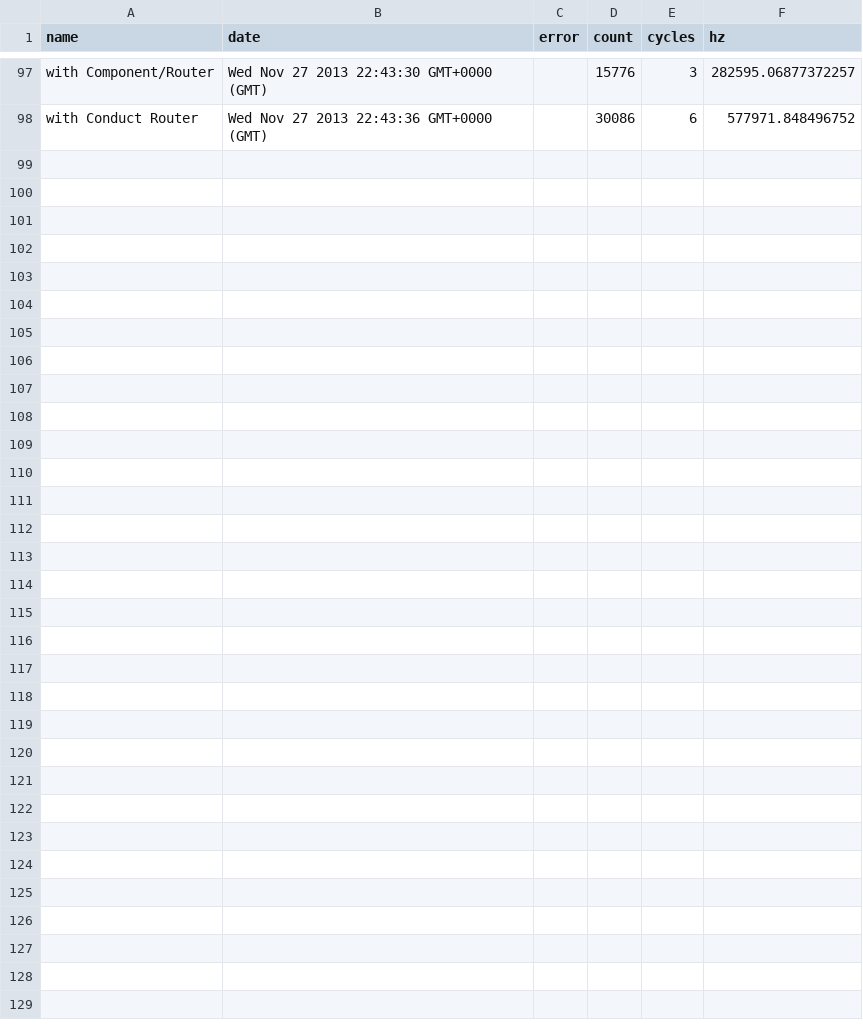
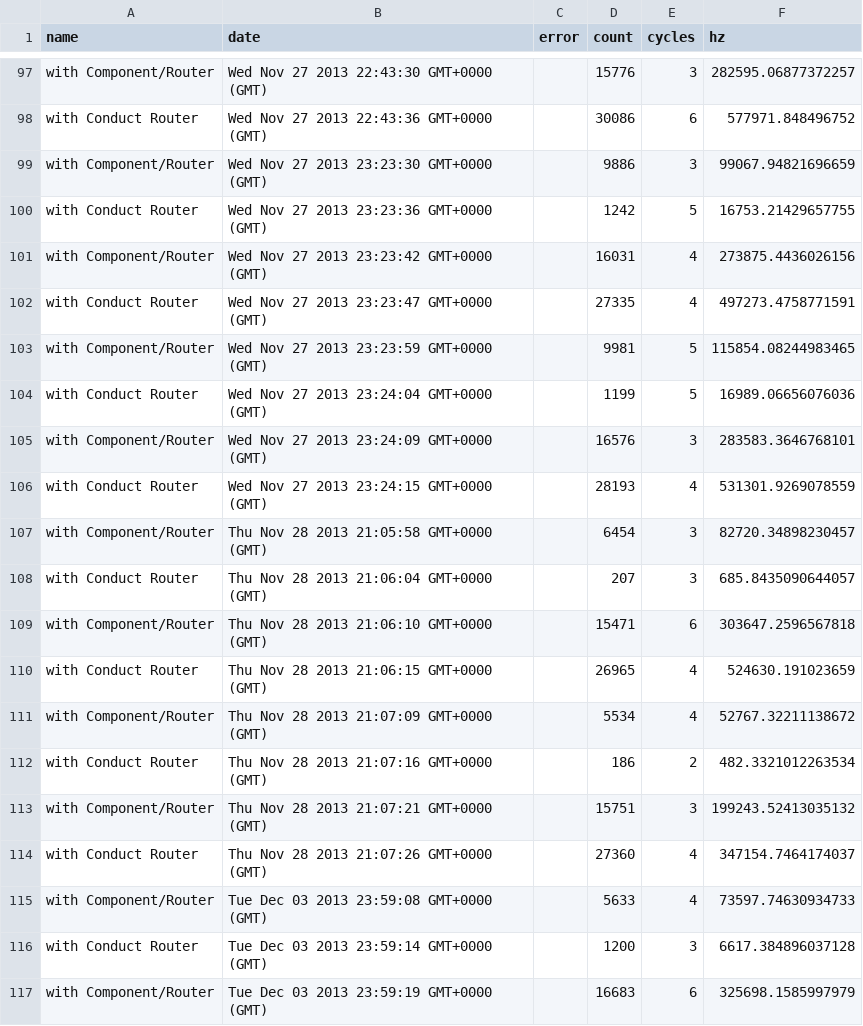
Before and after one commit to cesarenaldi/conduttore, a CSV file: benchmarks/results.csv, drawn as a sheet; only a part is shown, gaps mark what is left out; the diff covers the shown part only; the diff names each change by its address in the sheet, - before the commit and + after, or states it on an @@ line.

```diff
--- a/benchmarks/results.csv
+++ b/benchmarks/results.csv
+row 99: with Component/Router | Wed Nov 27 2013 23:23:30 GMT+0000 (GMT) |  | 9886 | 3 | 99067.94821696659
+row 100: with Conduct Router | Wed Nov 27 2013 23:23:36 GMT+0000 (GMT) |  | 1242 | 5 | 16753.21429657755
+row 101: with Component/Router | Wed Nov 27 2013 23:23:42 GMT+0000 (GMT) |  | 16031 | 4 | 273875.4436026156
+row 102: with Conduct Router | Wed Nov 27 2013 23:23:47 GMT+0000 (GMT) |  | 27335 | 4 | 497273.4758771591
+row 103: with Component/Router | Wed Nov 27 2013 23:23:59 GMT+0000 (GMT) |  | 9981 | 5 | 115854.08244983465
+row 104: with Conduct Router | Wed Nov 27 2013 23:24:04 GMT+0000 (GMT) |  | 1199 | 5 | 16989.06656076036
+row 105: with Component/Router | Wed Nov 27 2013 23:24:09 GMT+0000 (GMT) |  | 16576 | 3 | 283583.3646768101
+row 106: with Conduct Router | Wed Nov 27 2013 23:24:15 GMT+0000 (GMT) |  | 28193 | 4 | 531301.9269078559
+row 107: with Component/Router | Thu Nov 28 2013 21:05:58 GMT+0000 (GMT) |  | 6454 | 3 | 82720.34898230457
+row 108: with Conduct Router | Thu Nov 28 2013 21:06:04 GMT+0000 (GMT) |  | 207 | 3 | 685.8435090644057
+row 109: with Component/Router | Thu Nov 28 2013 21:06:10 GMT+0000 (GMT) |  | 15471 | 6 | 303647.2596567818
+row 110: with Conduct Router | Thu Nov 28 2013 21:06:15 GMT+0000 (GMT) |  | 26965 | 4 | 524630.191023659
+row 111: with Component/Router | Thu Nov 28 2013 21:07:09 GMT+0000 (GMT) |  | 5534 | 4 | 52767.32211138672
+row 112: with Conduct Router | Thu Nov 28 2013 21:07:16 GMT+0000 (GMT) |  | 186 | 2 | 482.3321012263534
+row 113: with Component/Router | Thu Nov 28 2013 21:07:21 GMT+0000 (GMT) |  | 15751 | 3 | 199243.52413035132
+row 114: with Conduct Router | Thu Nov 28 2013 21:07:26 GMT+0000 (GMT) |  | 27360 | 4 | 347154.7464174037
+row 115: with Component/Router | Tue Dec 03 2013 23:59:08 GMT+0000 (GMT) |  | 5633 | 4 | 73597.74630934733
+row 116: with Conduct Router | Tue Dec 03 2013 23:59:14 GMT+0000 (GMT) |  | 1200 | 3 | 6617.384896037128
+row 117: with Component/Router | Tue Dec 03 2013 23:59:19 GMT+0000 (GMT) |  | 16683 | 6 | 325698.1585997979
```
Also changed, not shown: 13 added rows elsewhere in this file, 22 other files.
